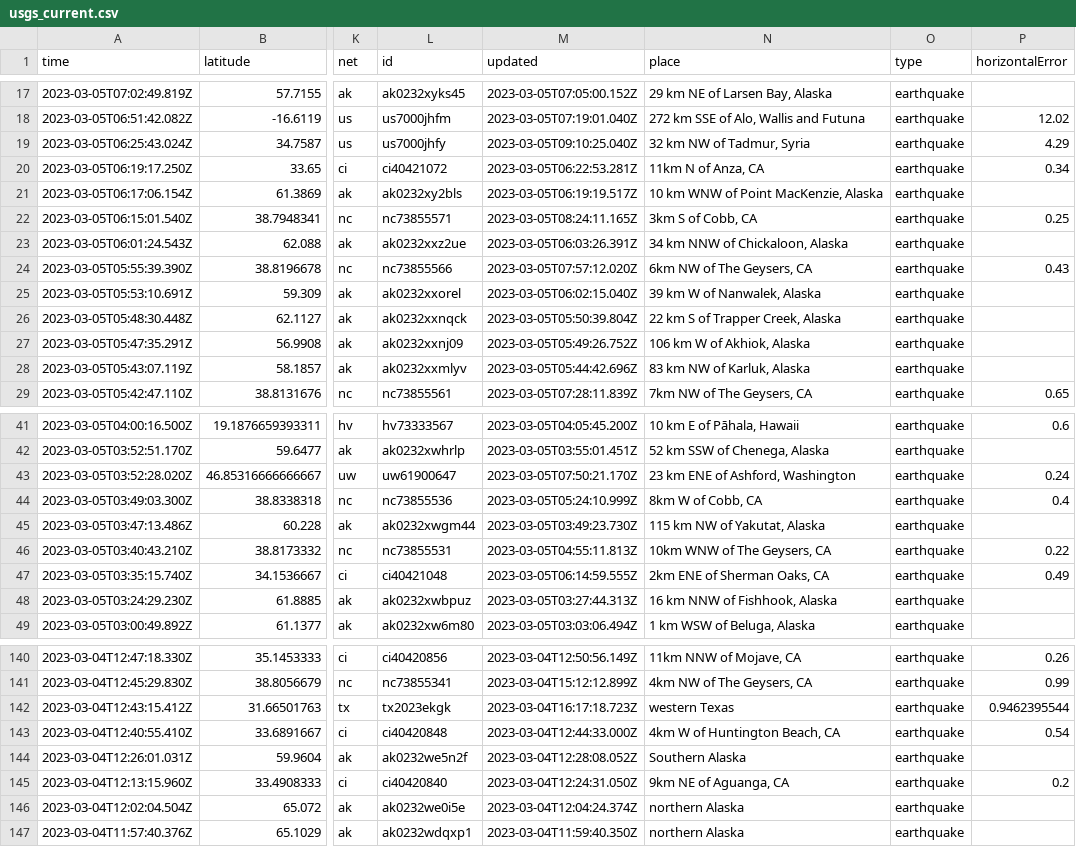
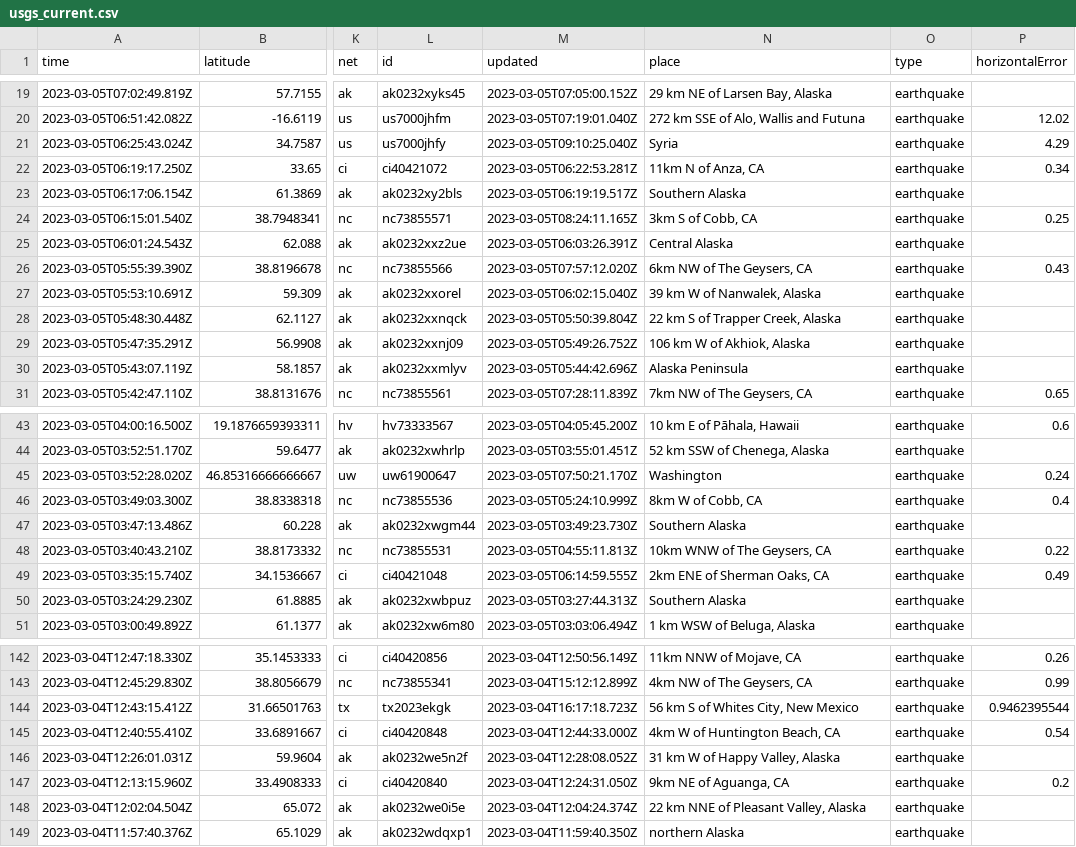
Before and after one commit to lizmurray3/my-data-robot, a CSV file: usgs_current.csv, drawn as a sheet; only a part is shown, gaps mark what is left out; addresses are those after the commit; the diff covers the shown part only; the diff names each change by its address in the sheet, - before the commit and + after, or states it on an @@ line.

```diff
--- a/usgs_current.csv
+++ b/usgs_current.csv
-N21 (place): 32 km NW of Tadmur, Syria
+N21 (place): Syria
-N23 (place): 10 km WNW of Point MacKenzie, Alaska
+N23 (place): Southern Alaska
-N25 (place): 34 km NNW of Chickaloon, Alaska
+N25 (place): Central Alaska
-N30 (place): 83 km NW of Karluk, Alaska
+N30 (place): Alaska Peninsula
-N45 (place): 23 km ENE of Ashford, Washington
+N45 (place): Washington
-N47 (place): 115 km NW of Yakutat, Alaska
+N47 (place): Southern Alaska
-N50 (place): 16 km NNW of Fishhook, Alaska
+N50 (place): Southern Alaska
-N144 (place): western Texas
+N144 (place): 56 km S of Whites City, New Mexico
-N146 (place): Southern Alaska
+N146 (place): 31 km W of Happy Valley, Alaska
-N148 (place): northern Alaska
+N148 (place): 22 km NNE of Pleasant Valley, Alaska
```
Also changed, not shown: 2 added rows and 20 edited cells elsewhere in this file.
